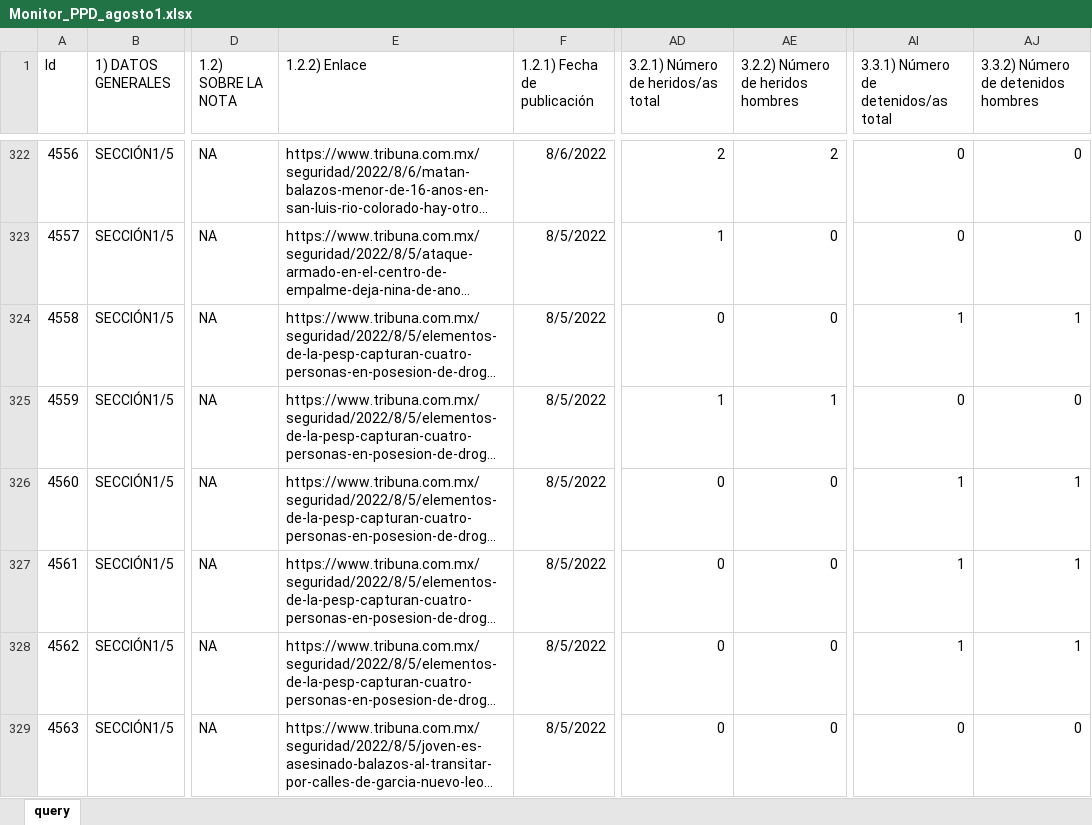
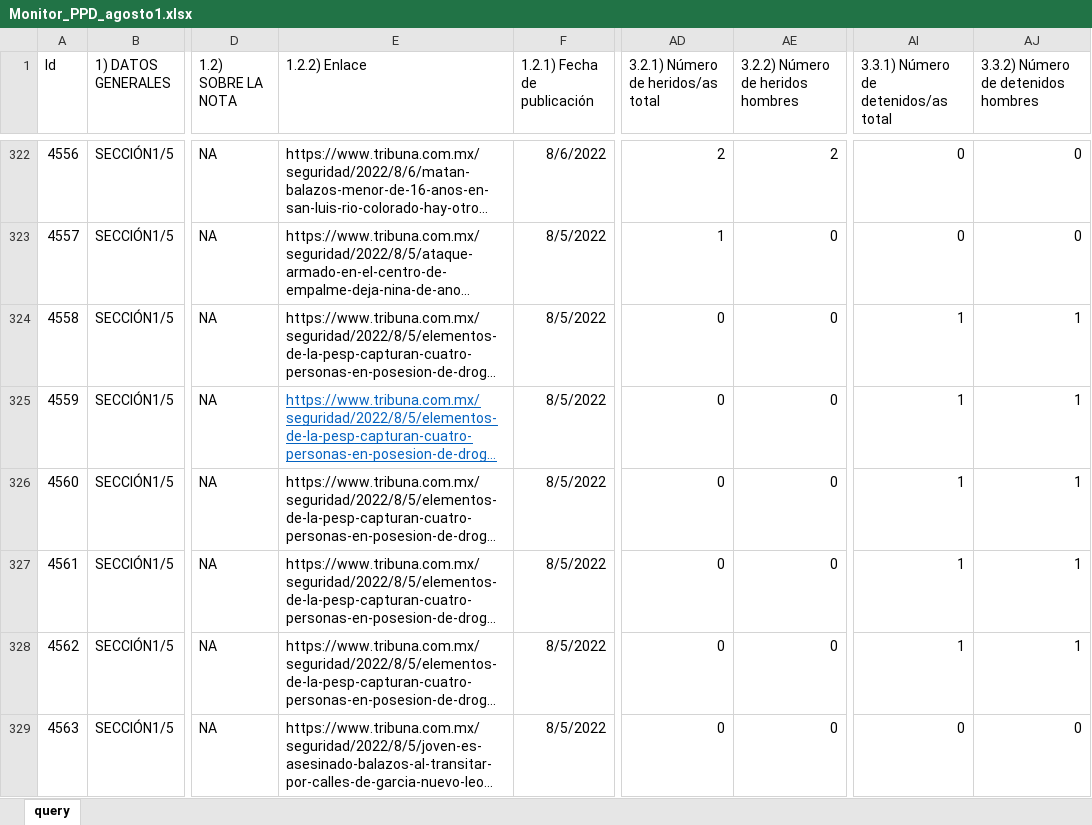
Before and after one commit to alejpocoroba/monitor_ppd, an Excel workbook: 02_datos_crudos/Monitor_PPD_agosto1.xlsx, sheet query, drawn as a sheet; only a part is shown, gaps mark what is left out; long unchanged cells end in …; values as stored, in another font and other column widths than the file's, no borders; table styles not drawn; the diff names each change by its address in the sheet, - before the commit and + after, or states it on an @@ line.

```diff
--- a/02_datos_crudos/Monitor_PPD_agosto1.xlsx (sheet query)
+++ b/02_datos_crudos/Monitor_PPD_agosto1.xlsx (sheet query)
@@ E325 underline: off → on, text colour: black → #0563C1 @@
-AD325: 1
+AD325: 0
-AE325 (3.2.2) Número de heridos hombres): 1
+AE325 (3.2.2) Número de heridos hombres): 0
-AI325: 0
+AI325: 1
-AJ325: 0
+AJ325: 1
```
Also changed, not shown: 02_datos_crudos/Monitor_PPD_agosto2.xlsx, 02_datos_crudos/Monitor_PPD_agosto3.xlsx, 28 other files.
